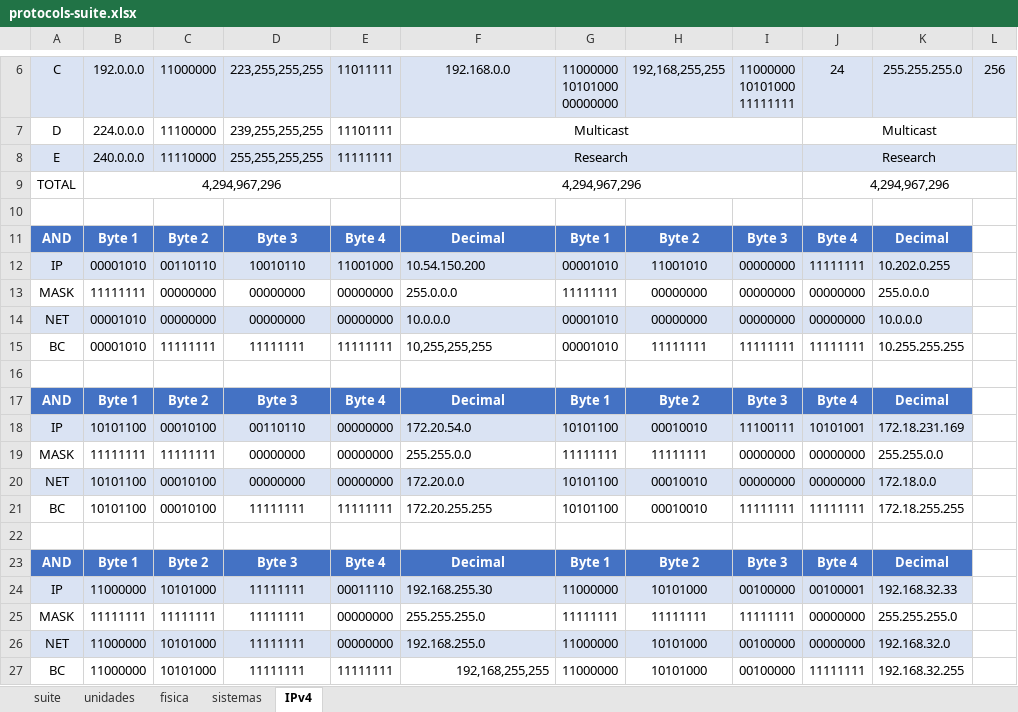
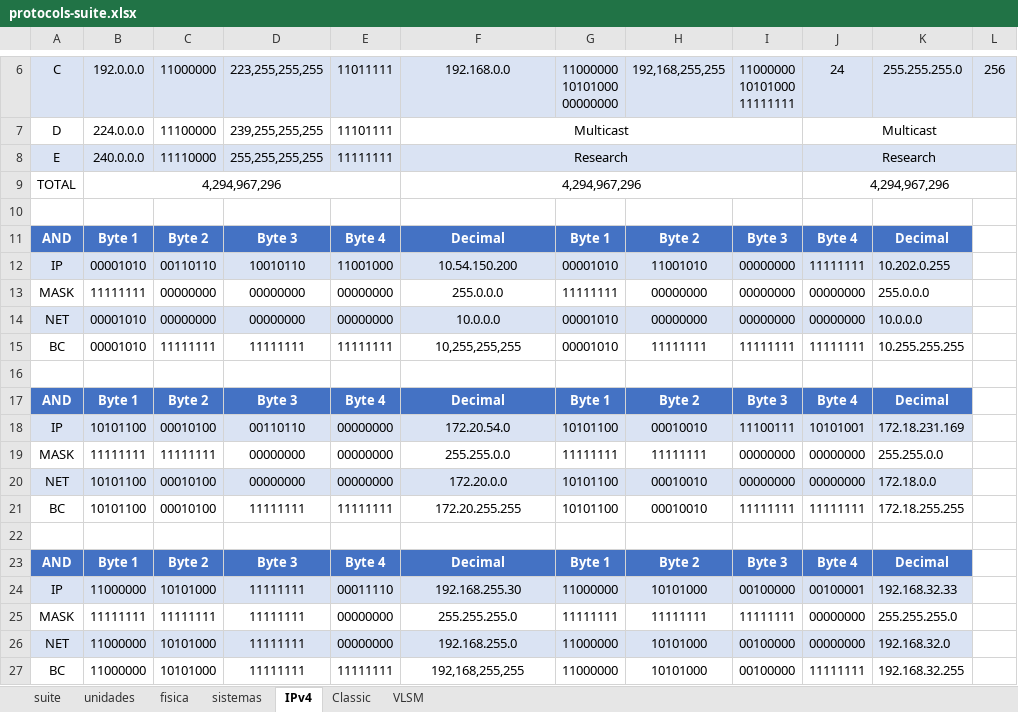
Before and after one commit to C215714N/EducacionIT, an Excel workbook: docs/protocols-suite.xlsx, sheet IPv4, drawn as a sheet; only a part is shown, gaps mark what is left out; values as stored, in another font and other column widths than the file's, no borders; the diff names each change by its address in the sheet, - before the commit and + after, or states it on an @@ line.

```diff
--- a/docs/protocols-suite.xlsx (sheet IPv4)
+++ b/docs/protocols-suite.xlsx (sheet IPv4)
+sheet tab: Classic
+sheet tab: VLSM
-F12:F15 alignment: left
+F12:F15 alignment: center
-F18:F21 alignment: left
+F18:F21 alignment: center
-F24:F26 alignment: left
+F24:F26 alignment: center
-F27 alignment: right
+F27 alignment: center
```
Also changed, not shown: sheet sistemas, 2 other files.
